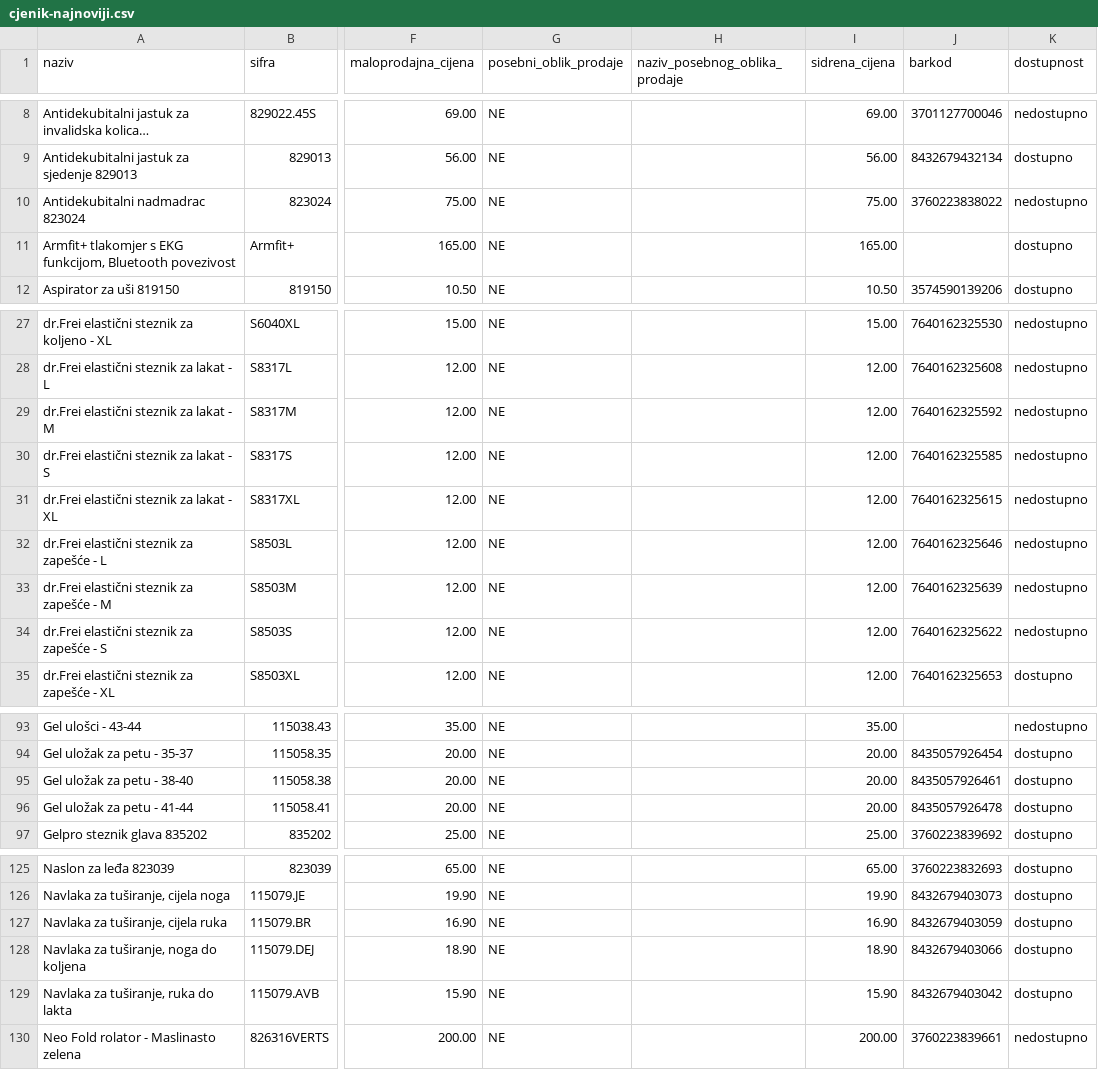
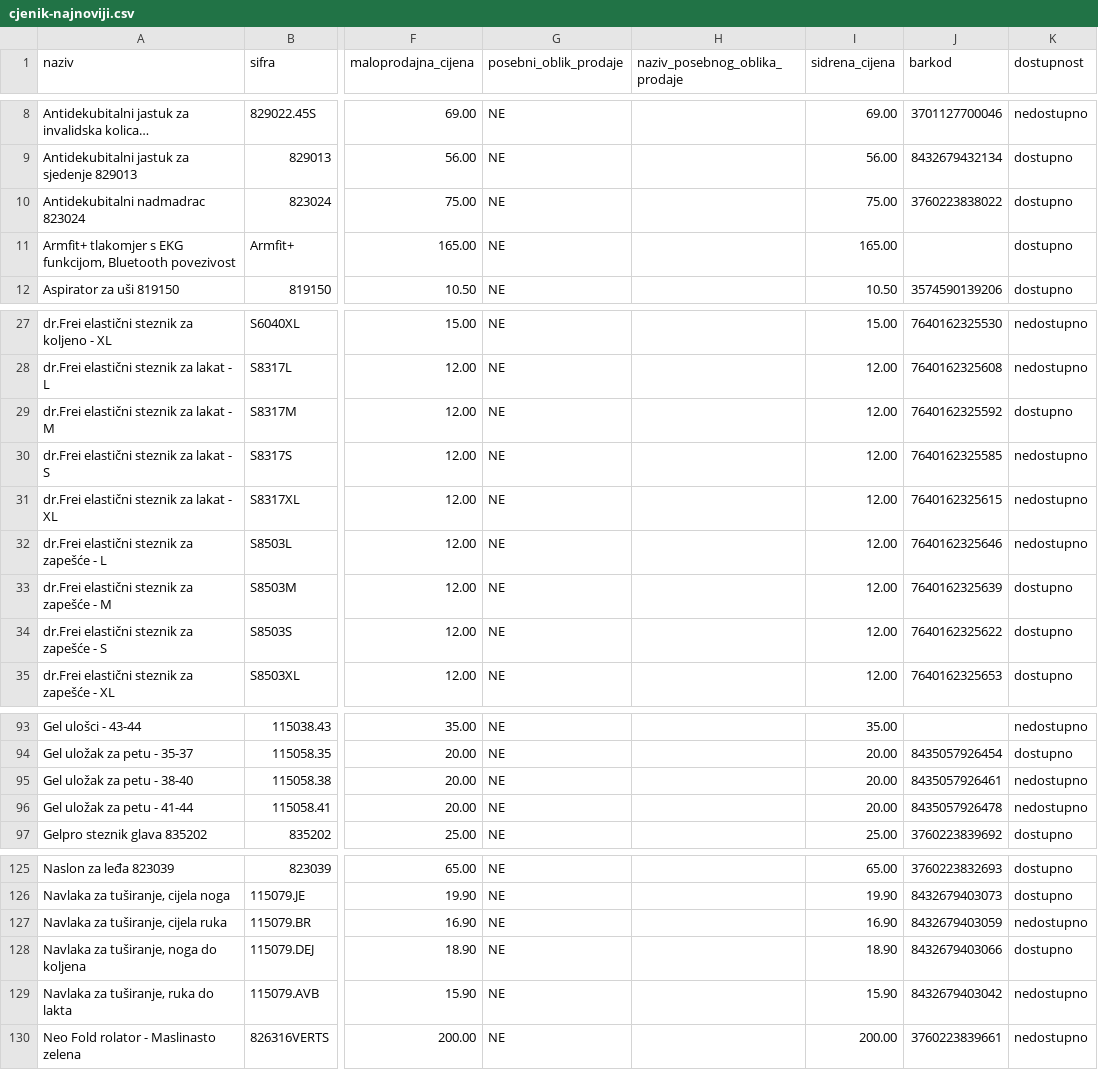
Before and after one commit to enver777/cjenik, a CSV file: cjenik-najnoviji.csv, drawn as a sheet; only a part is shown, gaps mark what is left out; long unchanged cells end in …; the diff covers the shown part only; the diff names each change by its address in the sheet, - before the commit and + after, or states it on an @@ line.

```diff
--- a/cjenik-najnoviji.csv
+++ b/cjenik-najnoviji.csv
-K10 (dostupnost): nedostupno
+K10 (dostupnost): dostupno
-K29 (dostupnost): nedostupno
+K29 (dostupnost): dostupno
-K33:K34 (dostupnost): nedostupno
+K33:K34 (dostupnost): dostupno
-K95:K96 (dostupnost): dostupno
+K95:K96 (dostupnost): nedostupno
-K127 (dostupnost): dostupno
+K127 (dostupnost): nedostupno
-K129 (dostupnost): dostupno
+K129 (dostupnost): nedostupno
```
Also changed, not shown: 11 added rows and 5 edited cells elsewhere in this file, 4 other files.
